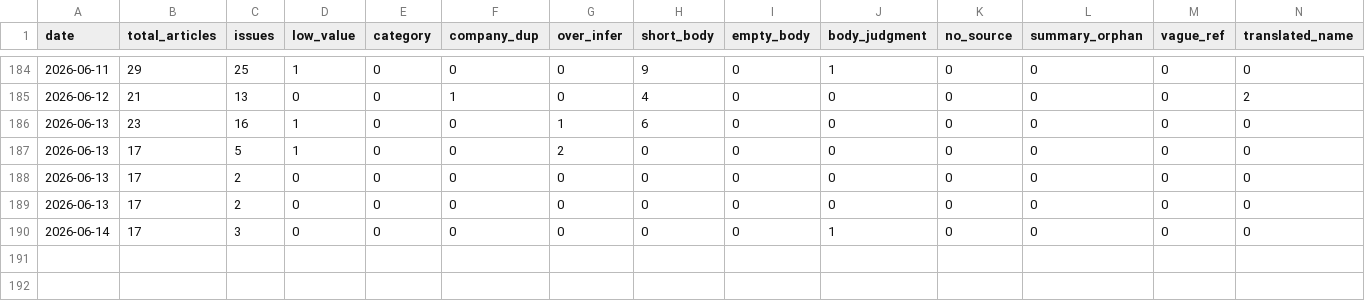
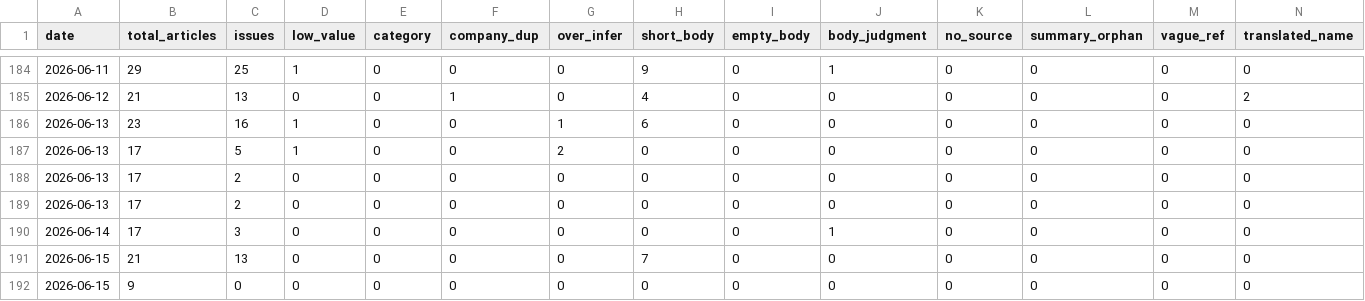
Before and after one commit to LinkX-Capital/ai-daily-news, a CSV file: qa_history.csv, drawn as a sheet; only a part is shown, gaps mark what is left out; rows hold the shown columns only; the diff names each change by its address in the sheet, - before the commit and + after, or states it on an @@ line.

```diff
--- a/qa_history.csv
+++ b/qa_history.csv
+row 191: 2026-06-15 | 21 | 13 | 0 | 0 | 0 | 0 | 7 | 0 | 0 | 0 | 0 | 0 | 0
+row 192: 2026-06-15 | 9 | 0 | 0 | 0 | 0 | 0 | 0 | 0 | 0 | 0 | 0 | 0 | 0
```
Also changed, not shown: 6 other files.
